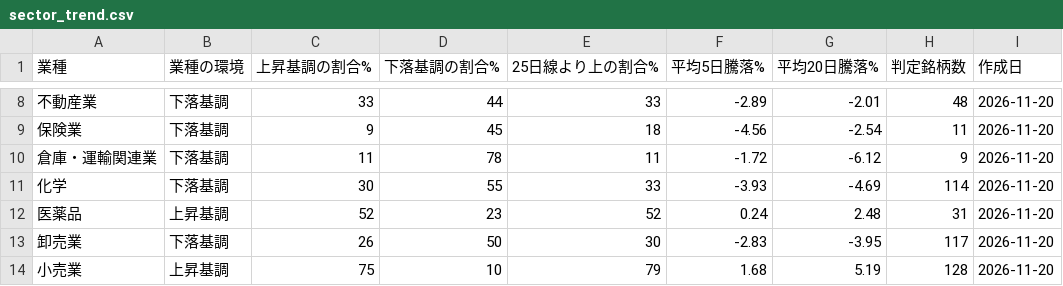
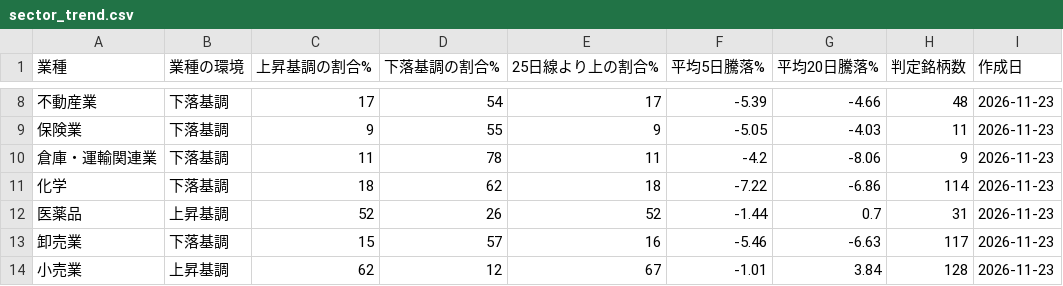
Before and after one commit to taisei4987/sector-scan, a CSV file: data/sector_trend.csv, drawn as a sheet; only a part is shown, gaps mark what is left out; the diff covers the shown part only.

```diff
--- a/data/sector_trend.csv
+++ b/data/sector_trend.csv
@@ -8,7 +8,7 @@
-不動産業,下落基調,33,44,33,-2.89,-2.01,48,2026-11-20
-保険業,下落基調,9,45,18,-4.56,-2.54,11,2026-11-20
-倉庫・運輸関連業,下落基調,11,78,11,-1.72,-6.12,9,2026-11-20
-化学,下落基調,30,55,33,-3.93,-4.69,114,2026-11-20
-医薬品,上昇基調,52,23,52,0.24,2.48,31,2026-11-20
-卸売業,下落基調,26,50,30,-2.83,-3.95,117,2026-11-20
-小売業,上昇基調,75,10,79,1.68,5.19,128,2026-11-20
+不動産業,下落基調,17,54,17,-5.39,-4.66,48,2026-11-23
+保険業,下落基調,9,55,9,-5.05,-4.03,11,2026-11-23
+倉庫・運輸関連業,下落基調,11,78,11,-4.2,-8.06,9,2026-11-23
+化学,下落基調,18,62,18,-7.22,-6.86,114,2026-11-23
+医薬品,上昇基調,52,26,52,-1.44,0.7,31,2026-11-23
+卸売業,下落基調,15,57,16,-5.46,-6.63,117,2026-11-23
+小売業,上昇基調,62,12,67,-1.01,3.84,128,2026-11-23
```
Also changed, not shown: 138 edited cells elsewhere in this file, data/top_turnover.csv, 3 other files.
